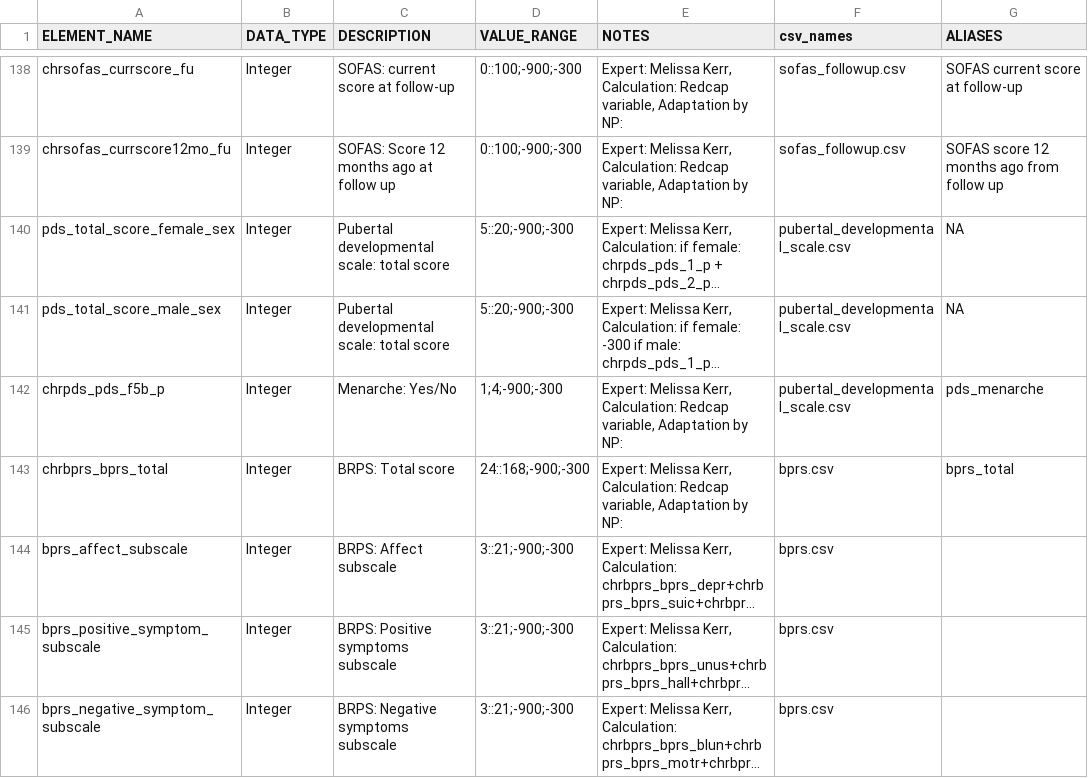
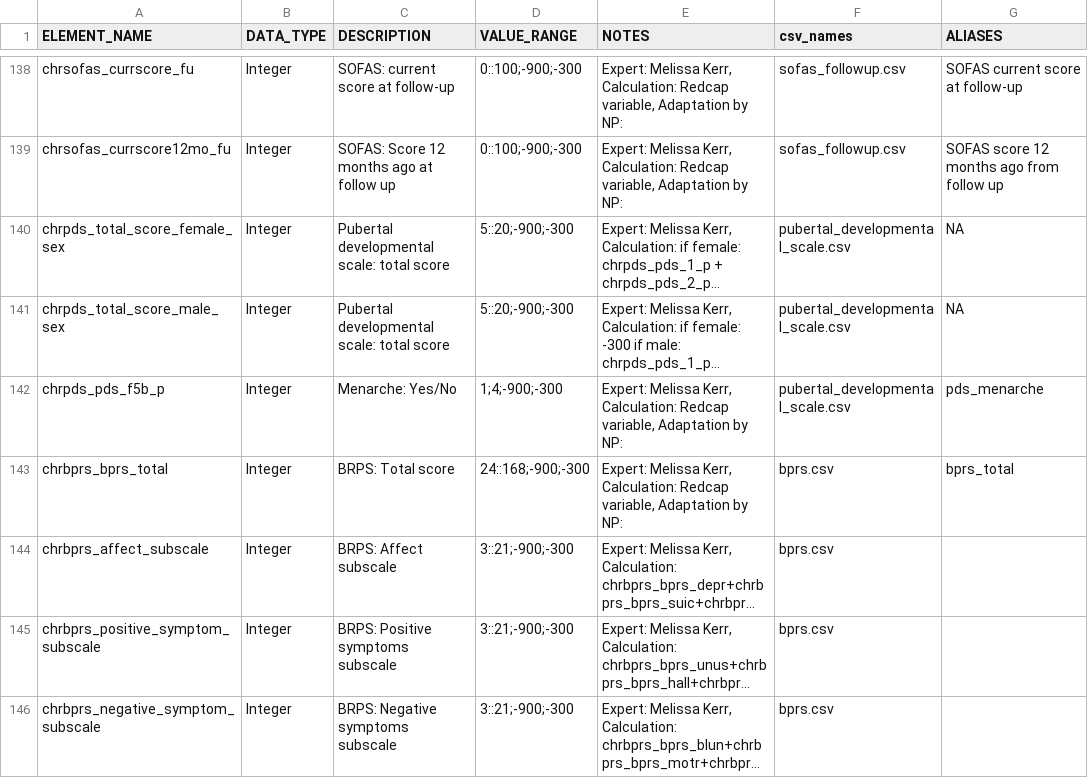
Before and after one commit to AMP-SCZ/outcome_calculations, a CSV file: dictionary_outcomes.csv, drawn as a sheet; only a part is shown, gaps mark what is left out; long unchanged cells end in …; the diff covers the shown part only; the diff names each change by its address in the sheet, - before the commit and + after, or states it on an @@ line.

Commit message:
add chrpromis_ , chrgfss_ , chrnsipr_ , chrpds_ , chrbprs_ , chroasis_ , chrpds_ , chrcdss_ , chrpss_ prefixes

```diff
--- a/dictionary_outcomes.csv
+++ b/dictionary_outcomes.csv
-A140 (ELEMENT_NAME): pds_total_score_female_sex
+A140 (ELEMENT_NAME): chrpds_total_score_female_sex
-A141 (ELEMENT_NAME): pds_total_score_male_sex
+A141 (ELEMENT_NAME): chrpds_total_score_male_sex
-A144 (ELEMENT_NAME): bprs_affect_subscale
+A144 (ELEMENT_NAME): chrbprs_affect_subscale
-A145 (ELEMENT_NAME): bprs_positive_symptom_subscale
+A145 (ELEMENT_NAME): chrbprs_positive_symptom_subscale
-A146 (ELEMENT_NAME): bprs_negative_symptom_subscale
+A146 (ELEMENT_NAME): chrbprs_negative_symptom_subscale
```
Also changed, not shown: 15 edited cells elsewhere in this file.
